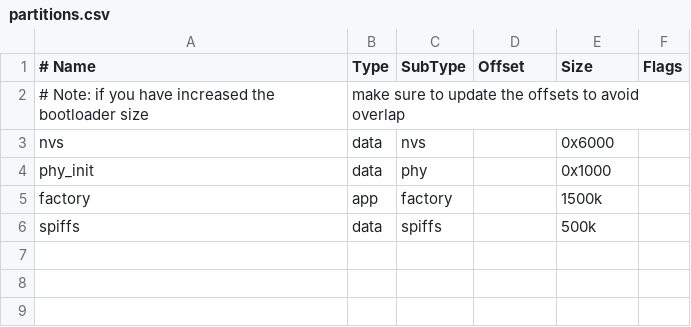
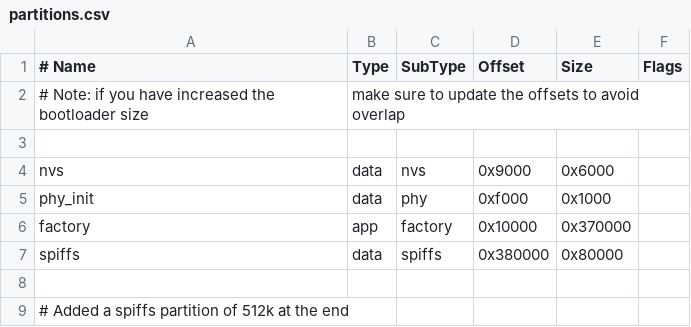
Before and after one commit to rzeldent/esp32-flightradar24-ttgo, a CSV file: partitions.csv, drawn as a sheet.

Commit message:
- Corrected partitions for SPIFF - Added startup logo - Removed unused code - Arranged the screen layout

```diff
--- a/partitions.csv
+++ b/partitions.csv
@@ -2,5 +2,8 @@
 # Note: if you have increased the bootloader size, make sure to update the offsets to avoid overlap
-nvs,      data, nvs,     ,        0x6000,
-phy_init, data, phy,     ,        0x1000,
-factory,  app,  factory, ,        1500k,
-spiffs,   data, spiffs,  ,        500k
+
+nvs,        data,   nvs,        0x9000,     0x6000,
+phy_init,   data,   phy,        0xf000,     0x1000,
+factory,    app,    factory,    0x10000,    0x370000,
+spiffs,     data,   spiffs,     0x380000,   0x80000
+
+# Added a spiffs partition of 512k at the end
```
Also changed, not shown: 5 other files.
